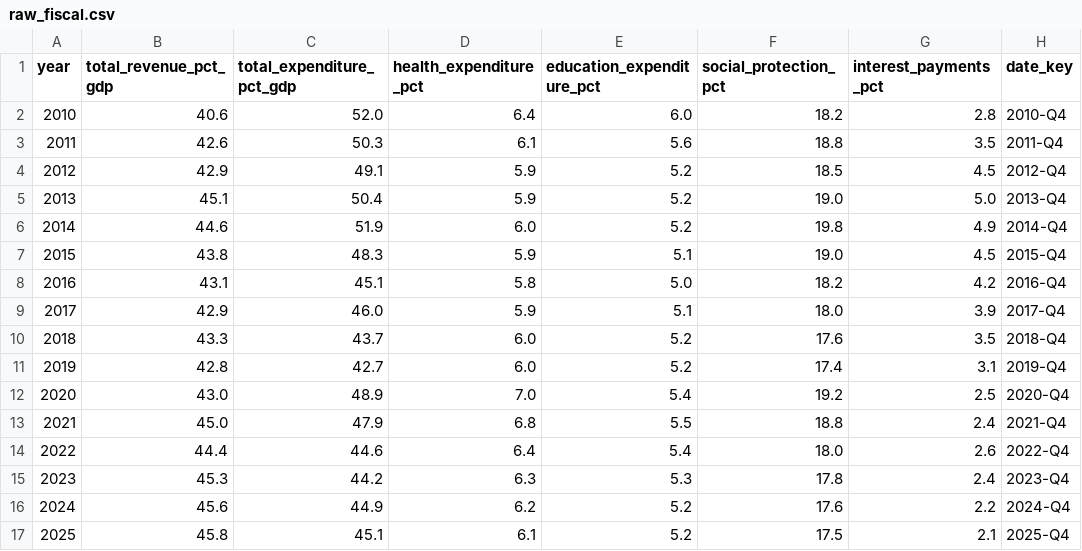
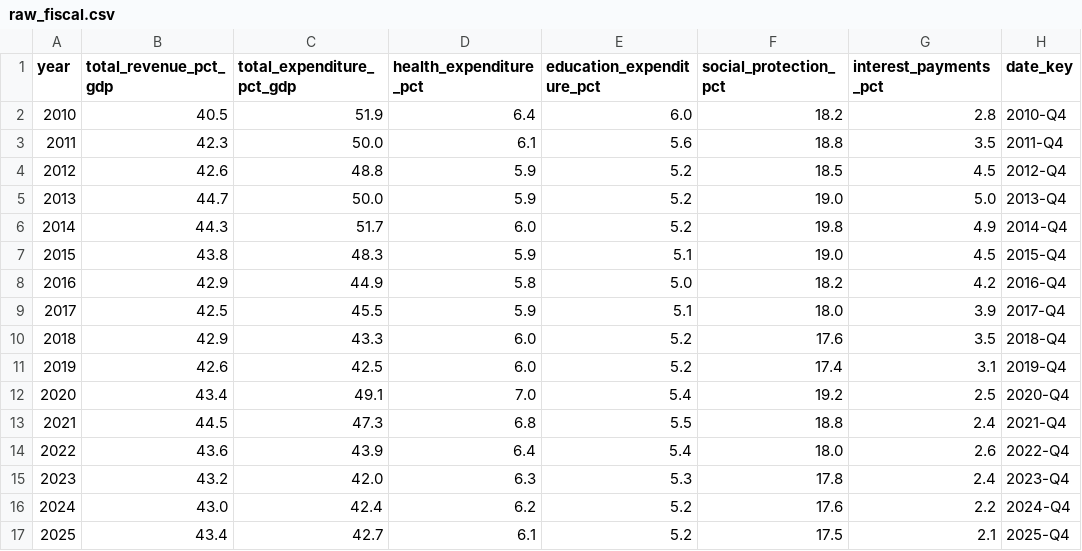
Before and after one commit to diogomserino/Portugal-Data-Intelligence, a CSV file: data/raw/raw_fiscal.csv, drawn as a sheet; only a part is shown; the diff names each change by its address in the sheet, - before the commit and + after, or states it on an @@ line.

```diff
--- a/data/raw/raw_fiscal.csv
+++ b/data/raw/raw_fiscal.csv
-B2 (total_revenue_pct_gdp): 40.6
+B2 (total_revenue_pct_gdp): 40.5
-C2 (total_expenditure_pct_gdp): 52.0
+C2 (total_expenditure_pct_gdp): 51.9
-B3 (total_revenue_pct_gdp): 42.6
+B3 (total_revenue_pct_gdp): 42.3
-C3 (total_expenditure_pct_gdp): 50.3
+C3 (total_expenditure_pct_gdp): 50.0
-B4 (total_revenue_pct_gdp): 42.9
+B4 (total_revenue_pct_gdp): 42.6
-C4 (total_expenditure_pct_gdp): 49.1
+C4 (total_expenditure_pct_gdp): 48.8
-B5 (total_revenue_pct_gdp): 45.1
+B5 (total_revenue_pct_gdp): 44.7
-C5 (total_expenditure_pct_gdp): 50.4
+C5 (total_expenditure_pct_gdp): 50.0
-B6 (total_revenue_pct_gdp): 44.6
+B6 (total_revenue_pct_gdp): 44.3
-C6 (total_expenditure_pct_gdp): 51.9
+C6 (total_expenditure_pct_gdp): 51.7
-B8 (total_revenue_pct_gdp): 43.1
+B8 (total_revenue_pct_gdp): 42.9
-C8 (total_expenditure_pct_gdp): 45.1
+C8 (total_expenditure_pct_gdp): 44.9
-B9 (total_revenue_pct_gdp): 42.9
+B9 (total_revenue_pct_gdp): 42.5
-C9 (total_expenditure_pct_gdp): 46.0
+C9 (total_expenditure_pct_gdp): 45.5
-B10 (total_revenue_pct_gdp): 43.3
+B10 (total_revenue_pct_gdp): 42.9
-C10 (total_expenditure_pct_gdp): 43.7
+C10 (total_expenditure_pct_gdp): 43.3
-B11 (total_revenue_pct_gdp): 42.8
+B11 (total_revenue_pct_gdp): 42.6
-C11 (total_expenditure_pct_gdp): 42.7
+C11 (total_expenditure_pct_gdp): 42.5
-B12 (total_revenue_pct_gdp): 43.0
+B12 (total_revenue_pct_gdp): 43.4
-C12 (total_expenditure_pct_gdp): 48.9
+C12 (total_expenditure_pct_gdp): 49.1
-B13 (total_revenue_pct_gdp): 45.0
+B13 (total_revenue_pct_gdp): 44.5
-C13 (total_expenditure_pct_gdp): 47.9
+C13 (total_expenditure_pct_gdp): 47.3
-B14 (total_revenue_pct_gdp): 44.4
+B14 (total_revenue_pct_gdp): 43.6
-C14 (total_expenditure_pct_gdp): 44.6
+C14 (total_expenditure_pct_gdp): 43.9
-B15 (total_revenue_pct_gdp): 45.3
+B15 (total_revenue_pct_gdp): 43.2
-C15 (total_expenditure_pct_gdp): 44.2
+C15 (total_expenditure_pct_gdp): 42.0
-B16 (total_revenue_pct_gdp): 45.6
+B16 (total_revenue_pct_gdp): 43.0
-C16 (total_expenditure_pct_gdp): 44.9
+C16 (total_expenditure_pct_gdp): 42.4
-B17 (total_revenue_pct_gdp): 45.8
+B17 (total_revenue_pct_gdp): 43.4
-C17 (total_expenditure_pct_gdp): 45.1
+C17 (total_expenditure_pct_gdp): 42.7
```
Also changed, not shown: data/raw/raw_housing.csv, data/raw/raw_regional.csv, 24 other files.
